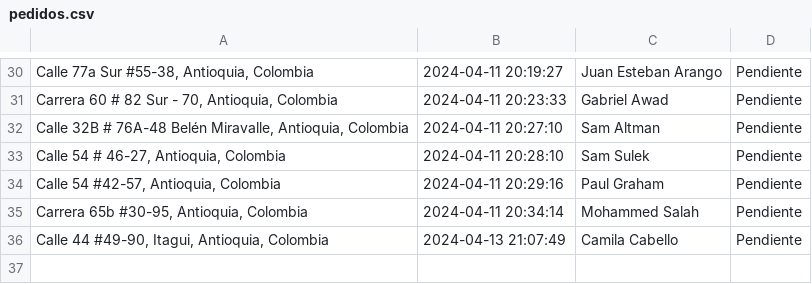
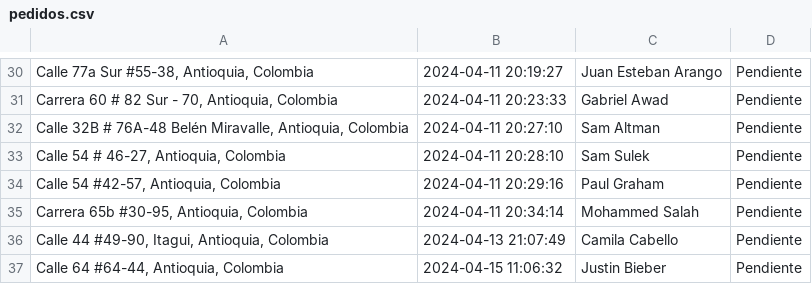
Before and after one commit to spalominor/ppi_dai_PALOMINOs, a CSV file: bdd/pedidos.csv (was app/bdd/pedidos.csv), drawn as a sheet; only a part is shown, gaps mark what is left out.

```diff
--- a/app/bdd/pedidos.csv
+++ b/bdd/pedidos.csv
@@ -36 +36,2 @@
 "Calle 44 #49-90, Itagui, Antioquia, Colombia",2024-04-13 21:07:49,Camila Cabello,Pendiente
+"Calle 64 #64-44, Antioquia, Colombia",2024-04-15 11:06:32,Justin Bieber,Pendiente
```
Also changed, not shown: bdd/vehiculos.csv, 37 other files.
